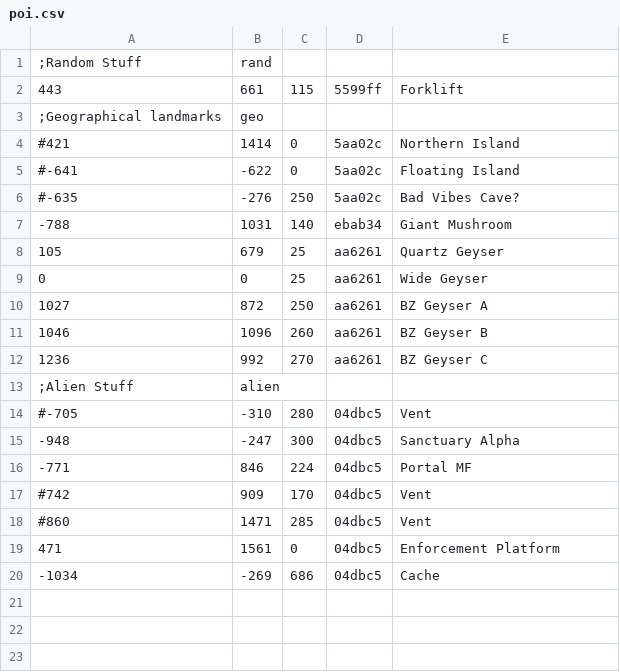
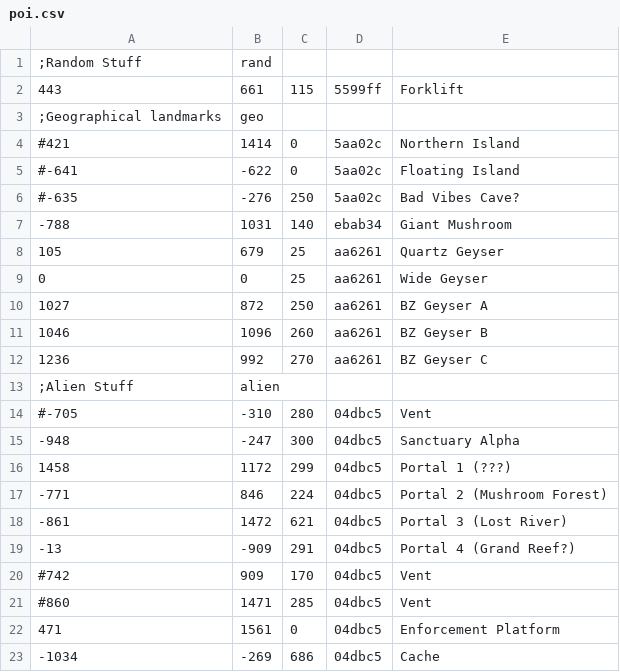
Before and after one commit to famellad/famellad.github.io, a CSV file: sn/csv/poi.csv, drawn as a sheet.

Commit message:
Update poi.csv

```diff
--- a/sn/csv/poi.csv
+++ b/sn/csv/poi.csv
@@ -15,3 +15,6 @@
 -948,-247,300,04dbc5,Sanctuary Alpha
--771,846,224,04dbc5,Portal MF
+1458,1172,299,04dbc5,Portal 1 (???)
+-771,846,224,04dbc5,Portal 2 (Mushroom Forest)
+-861,1472,621,04dbc5,Portal 3 (Lost River)
+-13,-909,291,04dbc5,Portal 4 (Grand Reef?)
 #742,909,170,04dbc5,Vent
```
